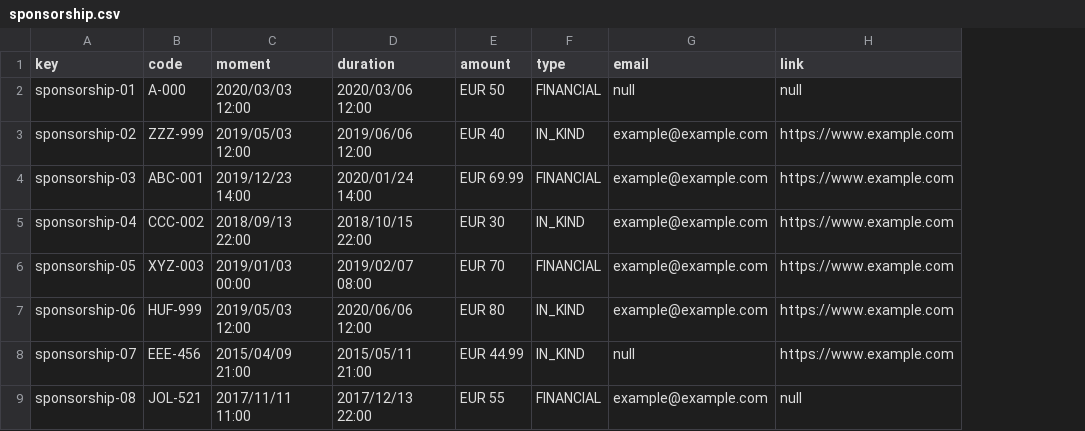
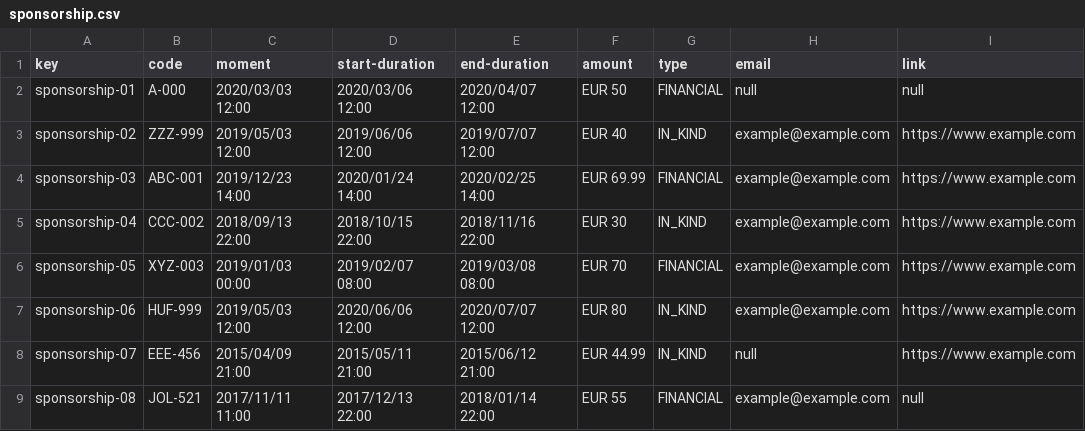
Before and after one commit to vicgrabru/Acme-SF-D02, a CSV file: src/main/webapp/WEB-INF/resources/sample-data/sponsorship.csv, drawn as a sheet; only a part is shown; the diff names each change by its address in the sheet, - before the commit and + after, or states it on an @@ line.

Commit message:
Fix duration and fix invoice.csv

```diff
--- a/src/main/webapp/WEB-INF/resources/sample-data/sponsorship.csv
+++ b/src/main/webapp/WEB-INF/resources/sample-data/sponsorship.csv
+column E (end-duration), rows 2-9: 2020/04/07 12:00 | 2019/07/07 12:00 | 2020/02/25 14:00 | 2018/11/16 22:00 | 2019/03/08 08:00 | 2020/07/07 12:00 | 2015/06/12 21:00 | 2018/01/14 22:00
-D1: duration
+D1: start-duration
```
Also changed, not shown: src/main/webapp/WEB-INF/resources/sample-data/invoice.csv, 1 other file.
